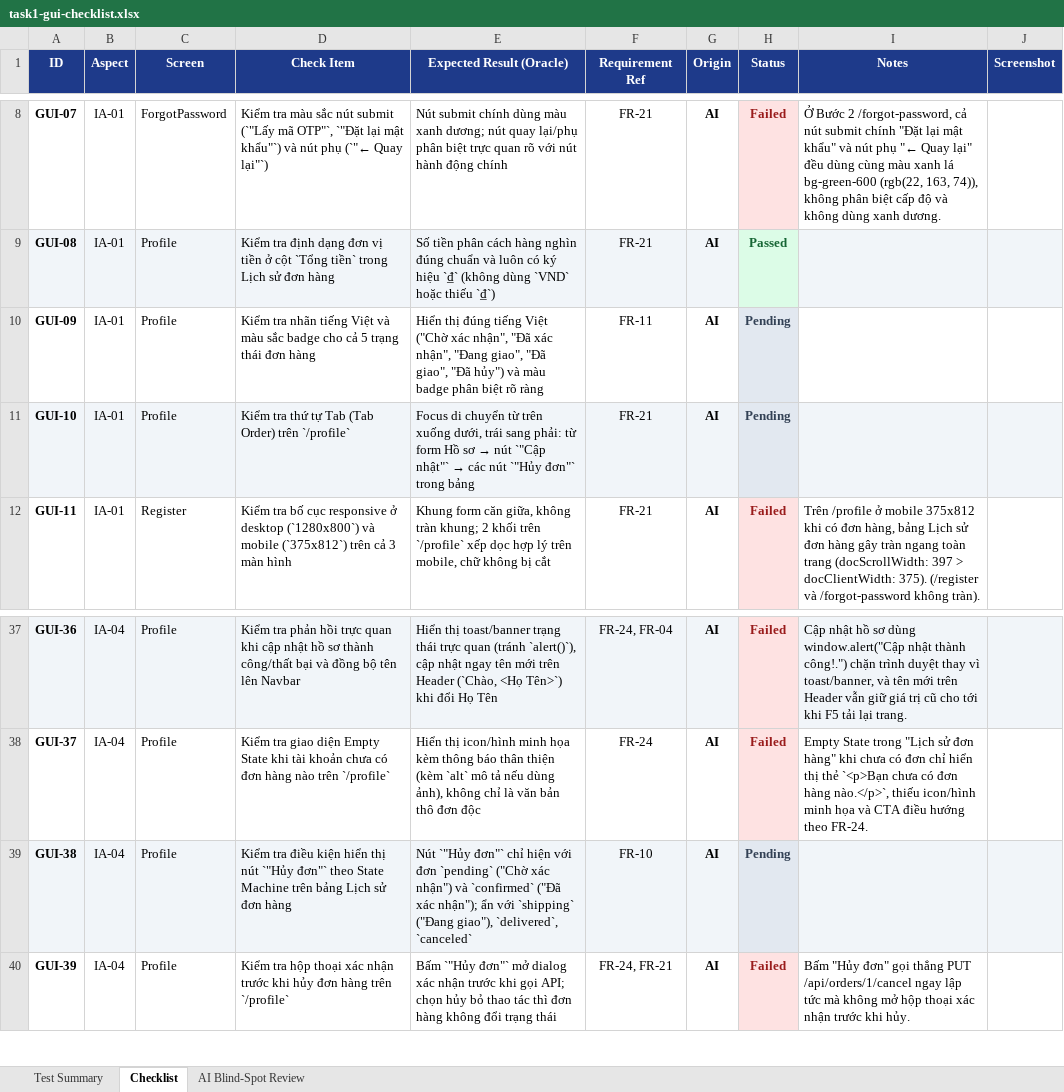
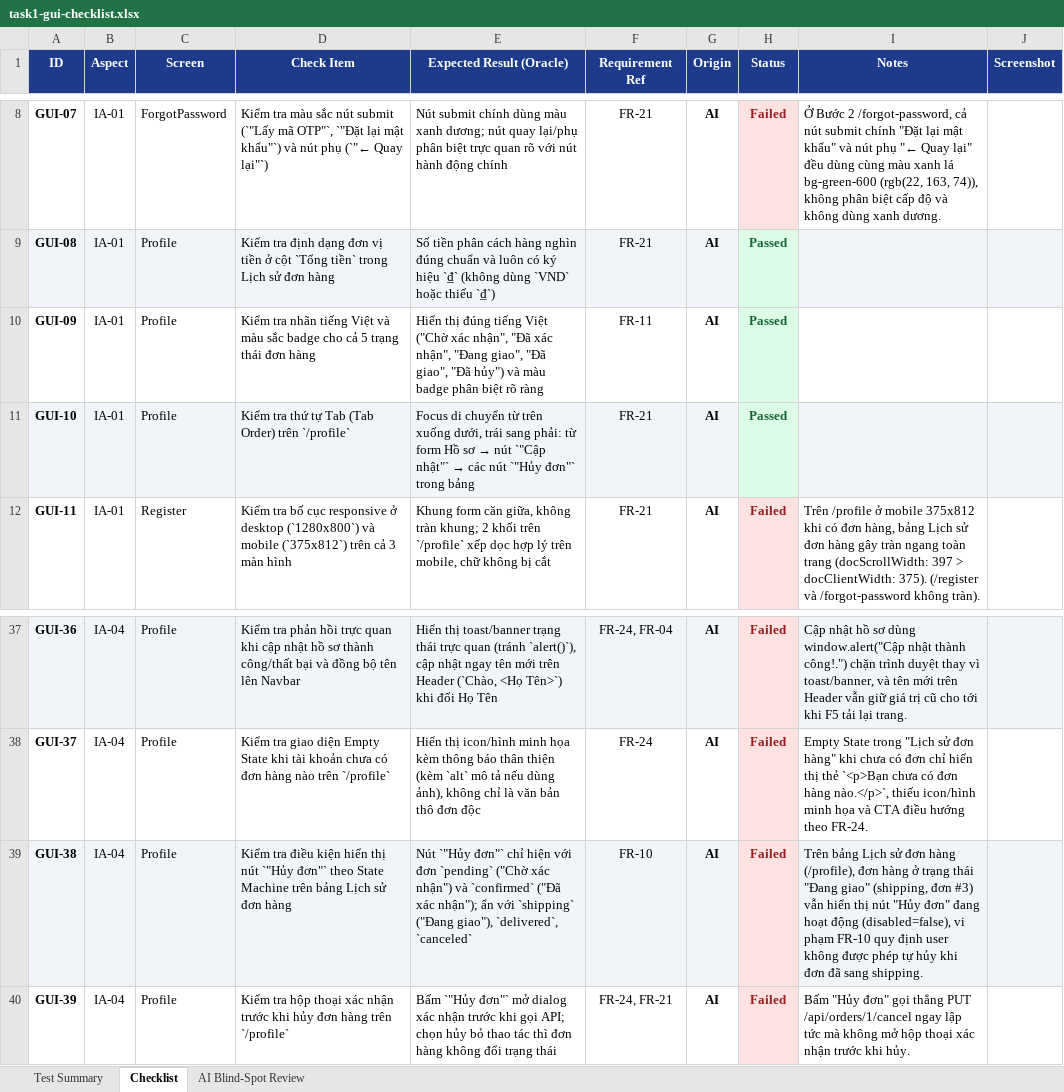
Before and after one commit to Taylor3691/eshop-sut, an Excel workbook: 23120146/task1-gui-checklist.xlsx, sheet Checklist, drawn as a sheet; only a part is shown, gaps mark what is left out; values as stored, in another font and other column widths than the file's, no borders; conditional formats not drawn; the diff names each change by its address in the sheet, - before the commit and + after, or states it on an @@ line.

Commit message:
docs(23120146): complete remaining 3 pending GUI checks (GUI-09, GUI-10, GUI-38)

```diff
--- a/23120146/task1-gui-checklist.xlsx (sheet Checklist)
+++ b/23120146/task1-gui-checklist.xlsx (sheet Checklist)
-H10:H11 (Status): Pending
+H10:H11 (Status): Passed
-H10:H11 text colour: #334155
+H10:H11 text colour: #166534
-H39 (Status): Pending
+H39 (Status): Failed
@@ H39 fill: #E2E8F0 → #FEE2E2, text colour: #334155 → #991B1B @@
-I39 (Notes): (empty)
+I39 (Notes): Trên bảng Lịch sử đơn hàng (/profile), đơn hàng ở trạng thái "Đang giao" (shipping, đơn #3) vẫn hiển thị nút "Hủy đơn" đang hoạt động (disabled=false), vi phạm FR-10 quy định user không được phép tự hủy khi đơn đã sang shipping.
```
Also changed, not shown: 1 other file.
